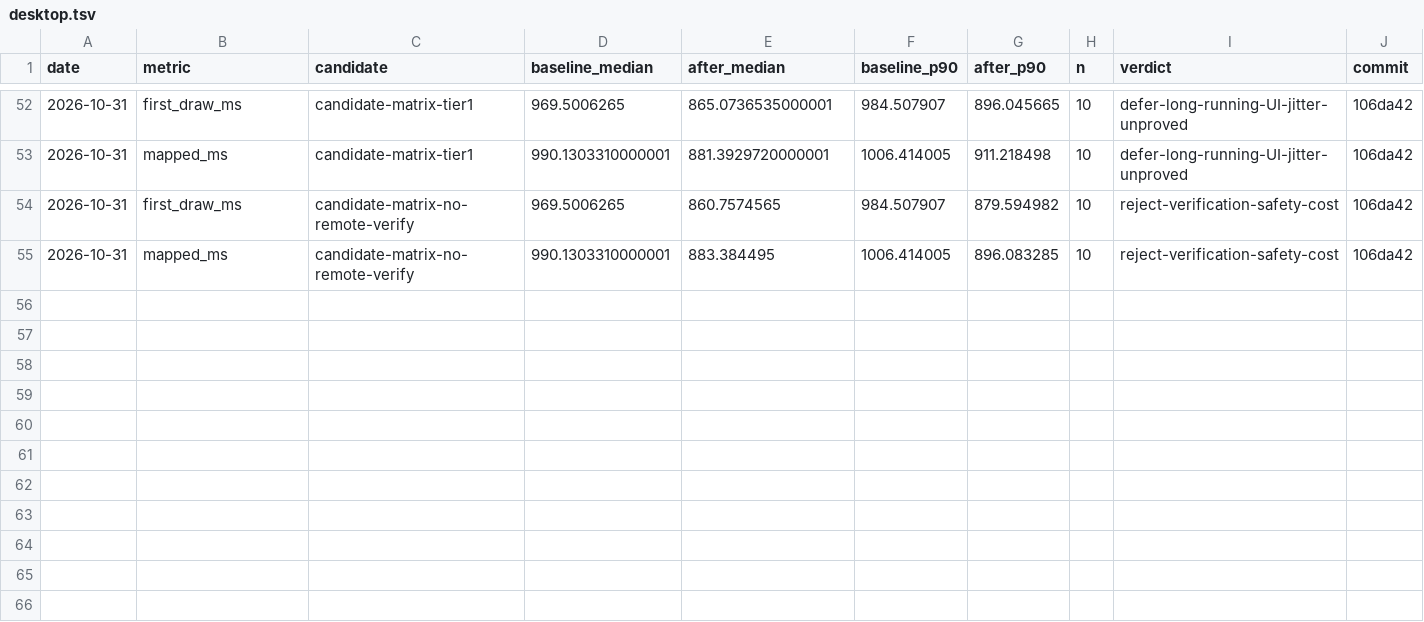
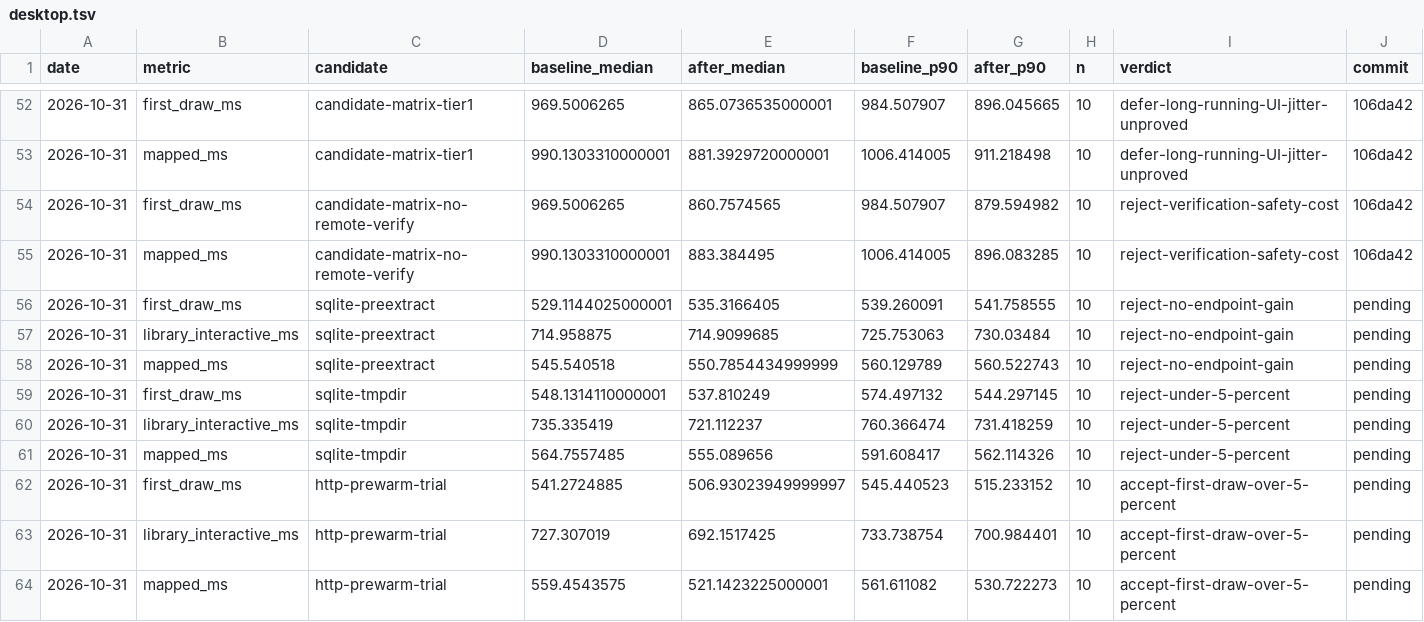
Before and after one commit to HuuTrucNguyen0508/Kainos-Player, a TSV file: docs/perf/desktop.tsv, drawn as a sheet; only a part is shown, gaps mark what is left out; the diff names each change by its address in the sheet, - before the commit and + after, or states it on an @@ line.

```diff
--- a/docs/perf/desktop.tsv
+++ b/docs/perf/desktop.tsv
+row 56: 2026-10-31 | first_draw_ms | sqlite-preextract | 529.1144025000001 | 535.3166405 | 539.260091 | 541.758555 | 10 | reject-no-endpoint-gain | pending
+row 57: 2026-10-31 | library_interactive_ms | sqlite-preextract | 714.958875 | 714.9099685 | 725.753063 | 730.03484 | 10 | reject-no-endpoint-gain | pending
+row 58: 2026-10-31 | mapped_ms | sqlite-preextract | 545.540518 | 550.7854434999999 | 560.129789 | 560.522743 | 10 | reject-no-endpoint-gain | pending
+row 59: 2026-10-31 | first_draw_ms | sqlite-tmpdir | 548.1314110000001 | 537.810249 | 574.497132 | 544.297145 | 10 | reject-under-5-percent | pending
+row 60: 2026-10-31 | library_interactive_ms | sqlite-tmpdir | 735.335419 | 721.112237 | 760.366474 | 731.418259 | 10 | reject-under-5-percent | pending
+row 61: 2026-10-31 | mapped_ms | sqlite-tmpdir | 564.7557485 | 555.089656 | 591.608417 | 562.114326 | 10 | reject-under-5-percent | pending
+row 62: 2026-10-31 | first_draw_ms | http-prewarm-trial | 541.2724885 | 506.93023949999997 | 545.440523 | 515.233152 | 10 | accept-first-draw-over-5-percent | pending
+row 63: 2026-10-31 | library_interactive_ms | http-prewarm-trial | 727.307019 | 692.1517425 | 733.738754 | 700.984401 | 10 | accept-first-draw-over-5-percent | pending
+row 64: 2026-10-31 | mapped_ms | http-prewarm-trial | 559.4543575 | 521.1423225000001 | 561.611082 | 530.722273 | 10 | accept-first-draw-over-5-percent | pending
```
Also changed, not shown: 6 other files.
